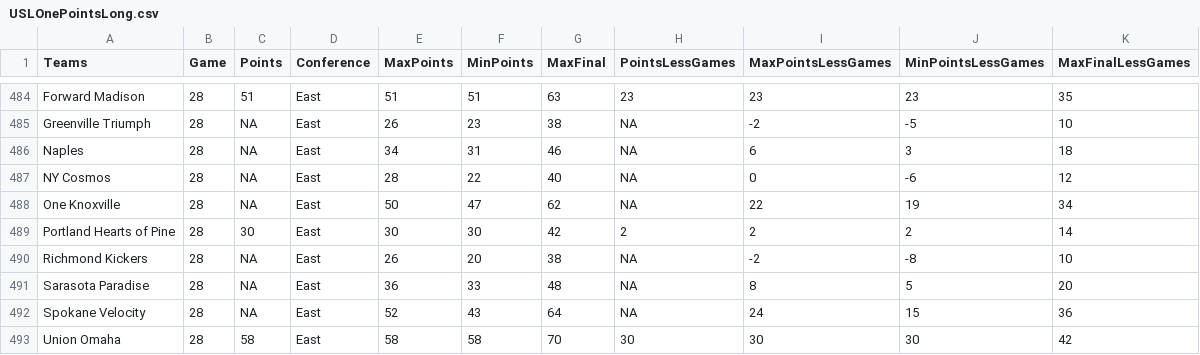
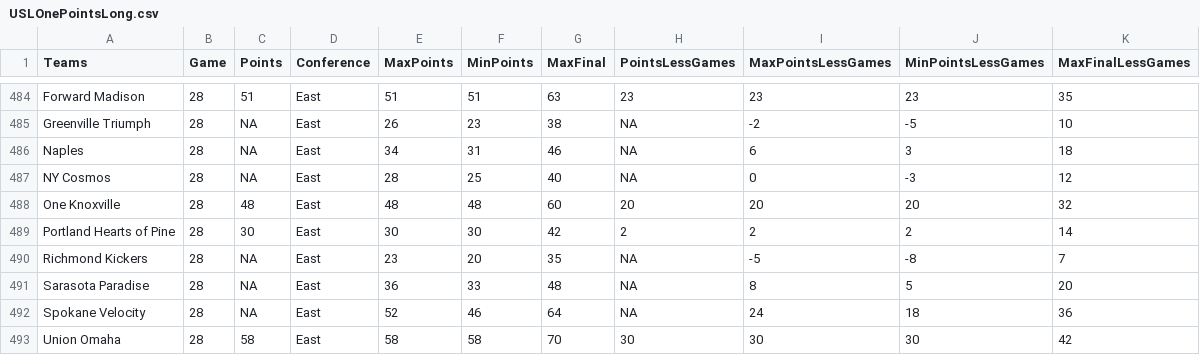
Before and after one commit to joelrip/StandingsTracker, a CSV file: USLOnePointsLong.csv, drawn as a sheet; only a part is shown, gaps mark what is left out; the diff covers the shown part only.

```diff
--- a/USLOnePointsLong.csv
+++ b/USLOnePointsLong.csv
@@ -486,8 +486,8 @@
 "Naples",28,NA,"East",34,31,46,NA,6,3,18
-"NY Cosmos",28,NA,"East",28,22,40,NA,0,-6,12
-"One Knoxville",28,NA,"East",50,47,62,NA,22,19,34
+"NY Cosmos",28,NA,"East",28,25,40,NA,0,-3,12
+"One Knoxville",28,48,"East",48,48,60,20,20,20,32
 "Portland Hearts of Pine",28,30,"East",30,30,42,2,2,2,14
-"Richmond Kickers",28,NA,"East",26,20,38,NA,-2,-8,10
+"Richmond Kickers",28,NA,"East",23,20,35,NA,-5,-8,7
 "Sarasota Paradise",28,NA,"East",36,33,48,NA,8,5,20
-"Spokane Velocity",28,NA,"East",52,43,64,NA,24,15,36
+"Spokane Velocity",28,NA,"East",52,46,64,NA,24,18,36
 "Union Omaha",28,58,"East",58,58,70,30,30,30,42
```
Also changed, not shown: 1 added row, 1 removed row and 118 edited cells elsewhere in this file, MLSPointsLong.csv, USLPointsLong.csv, 2 other files.
